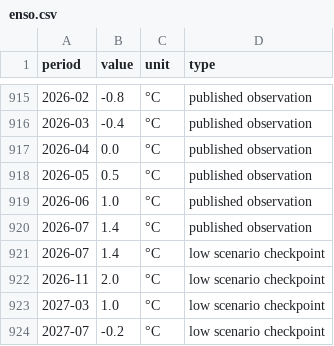
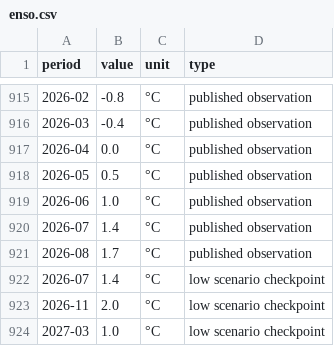
Before and after one commit to stopthatgoblin/salmon-of-data, a CSV file: public/data/enso.csv, drawn as a sheet; only a part is shown, gaps mark what is left out; the shorter side is filled out with more unchanged rows; the diff names each change by its address in the sheet, - before the commit and + after, or states it on an @@ line.

```diff
--- a/public/data/enso.csv
+++ b/public/data/enso.csv
+row 921: 2026-08 | 1.7 | °C | published observation
```
Also changed, not shown: public/data/coffee.csv, public/data/maize.csv, 10 other files.
